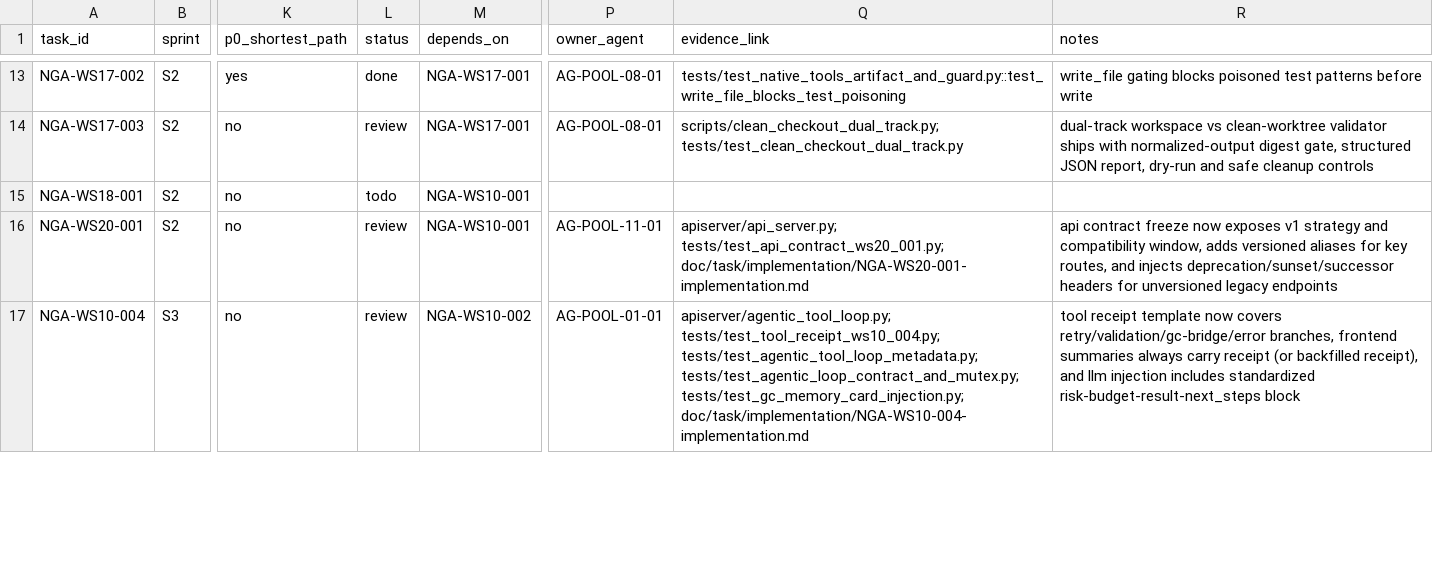
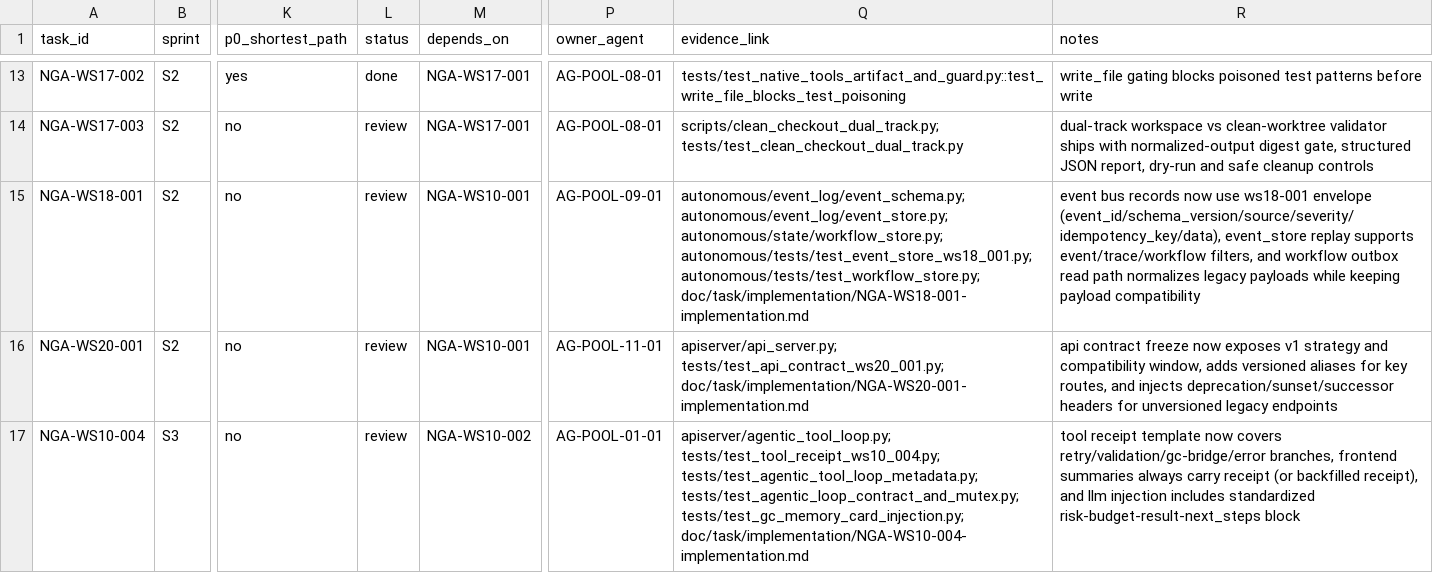
Before and after one commit to Yidhar/Embla_System, a CSV file: doc/task/09-execution-board.csv, drawn as a sheet; only a part is shown, gaps mark what is left out; the diff names each change by its address in the sheet, - before the commit and + after, or states it on an @@ line.

Commit message:
feat: converge event bus schema for ws18-001

```diff
--- a/doc/task/09-execution-board.csv
+++ b/doc/task/09-execution-board.csv
-L15 (status): todo
+L15 (status): review
-P15 (owner_agent): (empty)
+P15 (owner_agent): AG-POOL-09-01
-Q15 (evidence_link): (empty)
+Q15 (evidence_link): autonomous/event_log/event_schema.py; autonomous/event_log/event_store.py; autonomous/state/workflow_store.py; autonomous/tests/test_event_store_ws18_001.py; autonomous/tests/test_workflow_store.py; doc/task/implementation/NGA-WS18-001-implementation.md
-R15 (notes): (empty)
+R15 (notes): event bus records now use ws18-001 envelope (event_id/schema_version/source/severity/idempotency_key/data), event_store replay supports event/trace/workflow filters, and workflow outbox read path normalizes legacy payloads while keeping payload compatibility
```
Also changed, not shown: 7 other files.
